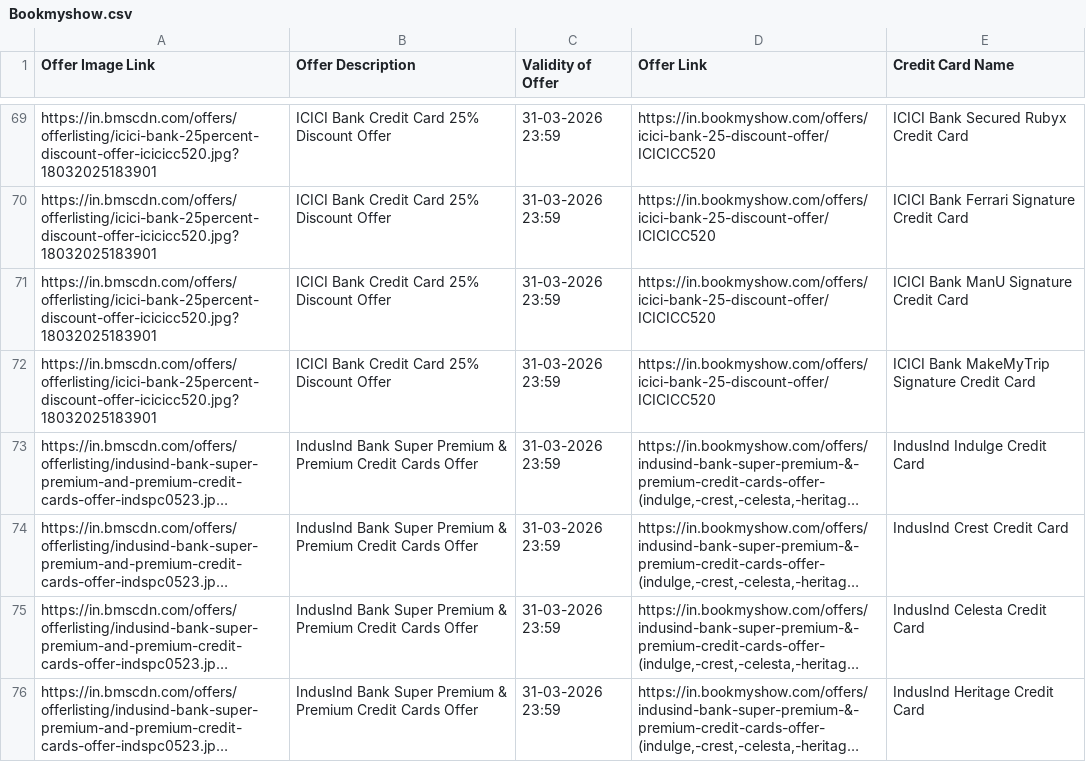
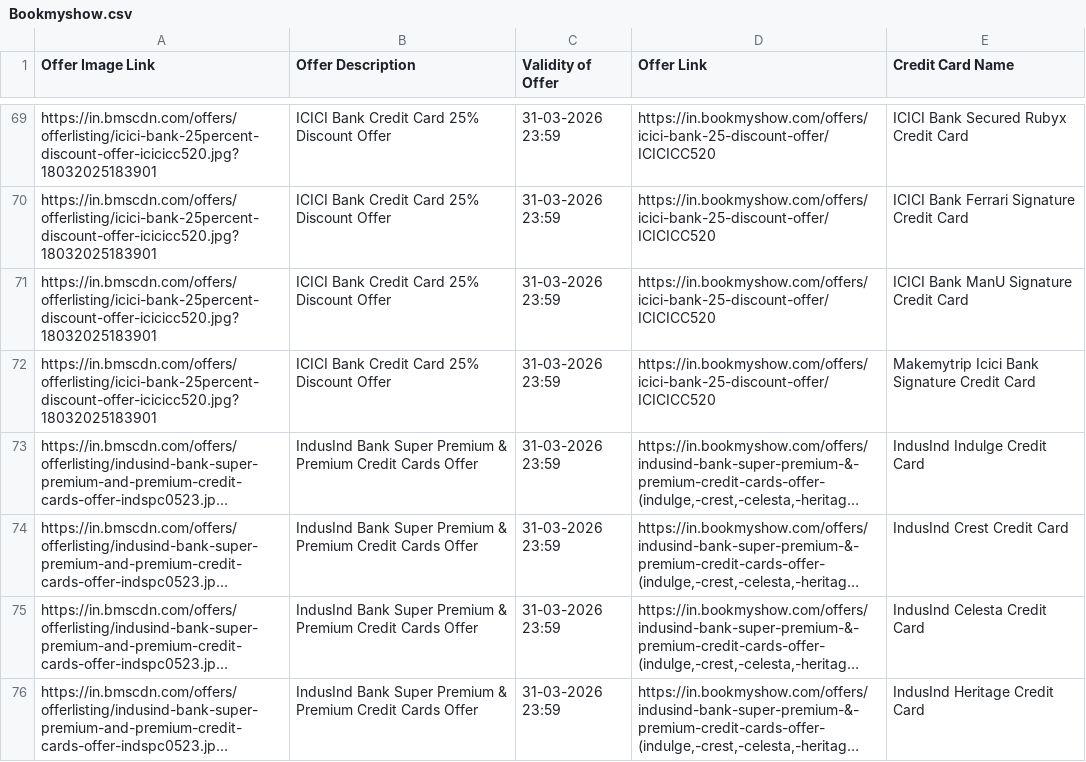
Before and after one commit to Myrupaya/movieee, a CSV file: public/Bookmyshow.csv, drawn as a sheet; only a part is shown, gaps mark what is left out; long unchanged cells end in …; the diff names each change by its address in the sheet, - before the commit and + after, or states it on an @@ line.

```diff
--- a/public/Bookmyshow.csv
+++ b/public/Bookmyshow.csv
-E72 (Credit Card Name): ICICI Bank MakeMyTrip Signature Credit Card
+E72 (Credit Card Name): Makemytrip Icici Bank Signature Credit Card
```
Also changed, not shown: public/All Cards.csv, public/Permanent offers.csv, 1 other file.
